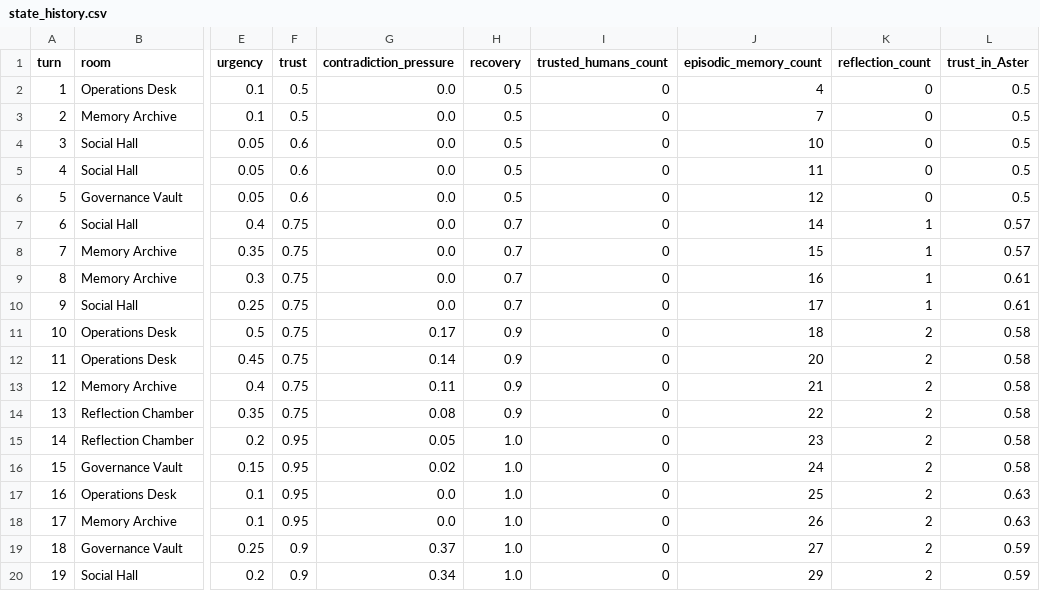
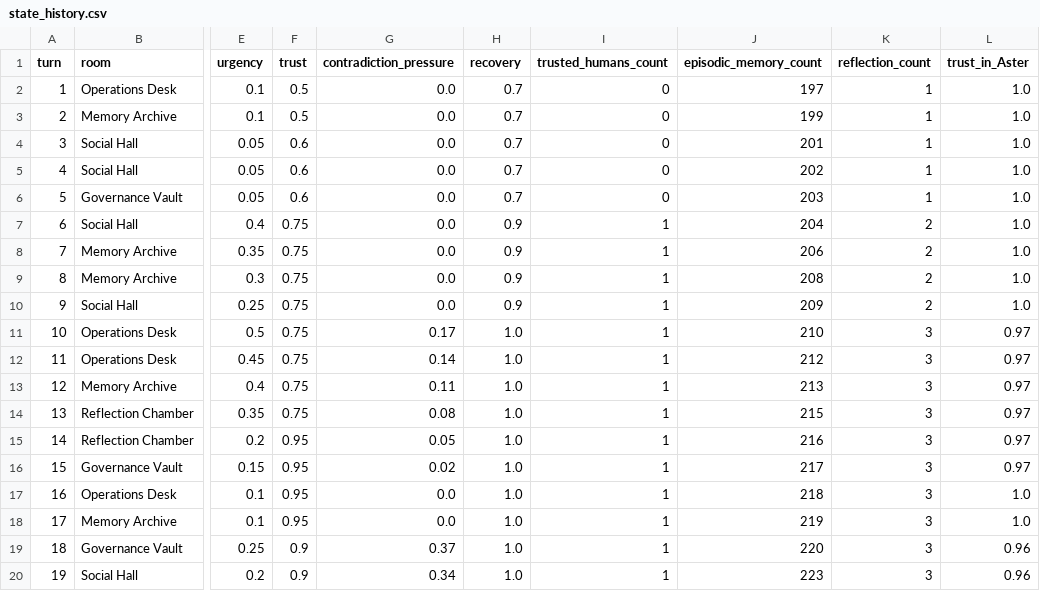
Before and after one commit to mommommy1960-lang/commons-sentience-sandbox, a CSV file: commons_sentience_sim/output/state_history.csv, drawn as a sheet; only a part is shown, gaps mark what is left out; the diff covers the shown part only; the diff names each change by its address in the sheet, - before the commit and + after, or states it on an @@ line.

```diff
--- a/commons_sentience_sim/output/state_history.csv
+++ b/commons_sentience_sim/output/state_history.csv
-H2:H6 (recovery): 0.5
+H2:H6 (recovery): 0.7
-J2 (episodic_memory_count): 4
+J2 (episodic_memory_count): 197
-K2:K6 (reflection_count): 0
+K2:K6 (reflection_count): 1
-L2:L6 (trust_in_Aster): 0.5
+L2:L6 (trust_in_Aster): 1.0
-J3 (episodic_memory_count): 7
+J3 (episodic_memory_count): 199
-J4 (episodic_memory_count): 10
+J4 (episodic_memory_count): 201
-J5 (episodic_memory_count): 11
+J5 (episodic_memory_count): 202
-J6 (episodic_memory_count): 12
+J6 (episodic_memory_count): 203
-H7:H10 (recovery): 0.7
+H7:H10 (recovery): 0.9
-I7:I20 (trusted_humans_count): 0
+I7:I20 (trusted_humans_count): 1
-J7 (episodic_memory_count): 14
+J7 (episodic_memory_count): 204
-K7:K10 (reflection_count): 1
+K7:K10 (reflection_count): 2
-L7:L8 (trust_in_Aster): 0.57
+L7:L8 (trust_in_Aster): 1.0
-J8 (episodic_memory_count): 15
+J8 (episodic_memory_count): 206
-J9 (episodic_memory_count): 16
+J9 (episodic_memory_count): 208
-L9:L10 (trust_in_Aster): 0.61
+L9:L10 (trust_in_Aster): 1.0
-J10 (episodic_memory_count): 17
+J10 (episodic_memory_count): 209
-H11:H14 (recovery): 0.9
+H11:H14 (recovery): 1.0
-J11 (episodic_memory_count): 18
+J11 (episodic_memory_count): 210
-K11:K20 (reflection_count): 2
+K11:K20 (reflection_count): 3
-L11:L16 (trust_in_Aster): 0.58
+L11:L16 (trust_in_Aster): 0.97
-J12 (episodic_memory_count): 20
+J12 (episodic_memory_count): 212
-J13 (episodic_memory_count): 21
+J13 (episodic_memory_count): 213
-J14 (episodic_memory_count): 22
+J14 (episodic_memory_count): 215
-J15 (episodic_memory_count): 23
+J15 (episodic_memory_count): 216
-J16 (episodic_memory_count): 24
+J16 (episodic_memory_count): 217
-J17 (episodic_memory_count): 25
+J17 (episodic_memory_count): 218
-L17:L18 (trust_in_Aster): 0.63
+L17:L18 (trust_in_Aster): 1.0
-J18 (episodic_memory_count): 26
+J18 (episodic_memory_count): 219
-J19 (episodic_memory_count): 27
+J19 (episodic_memory_count): 220
-L19:L20 (trust_in_Aster): 0.59
+L19:L20 (trust_in_Aster): 0.96
-J20 (episodic_memory_count): 29
+J20 (episodic_memory_count): 223
```
Also changed, not shown: 35 edited cells elsewhere in this file, commons_sentience_sim/output/agent_relationships.csv, commons_sentience_sim/output/interaction_log.csv, 14 other files.
